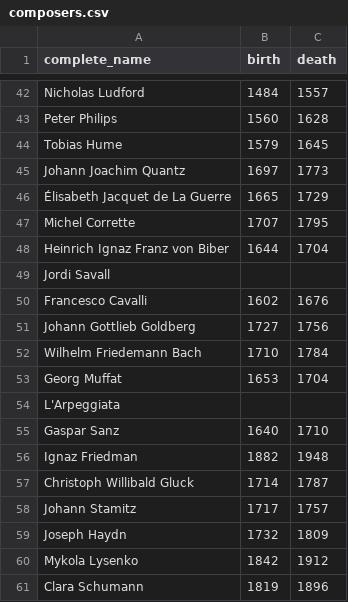
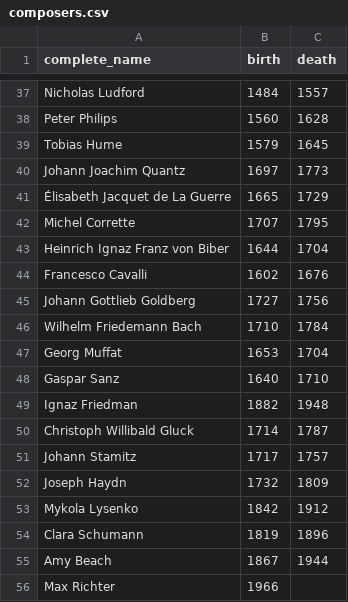
Before and after one commit to jonaspeisker/hitsteR, a CSV file: data/composers.csv, drawn as a sheet; only a part is shown, gaps mark what is left out; the shorter side is filled out with more unchanged rows; the diff covers the shown part only; the diff names each change by its address in the sheet, - before the commit and + after, or states it on an @@ line.

```diff
--- a/data/composers.csv
+++ b/data/composers.csv
-row 49: Jordi Savall
-row 54: L'Arpeggiata
```
Also changed, not shown: 11 removed rows elsewhere in this file, data/composers_not_in_oo.csv, 29 other files.
